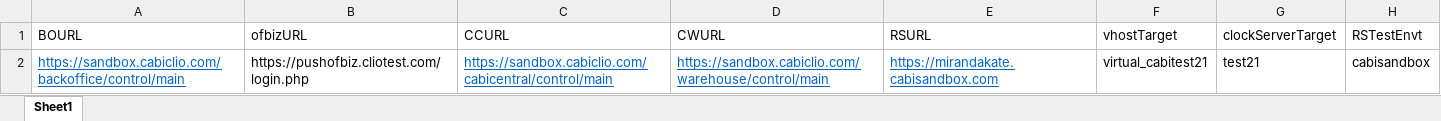
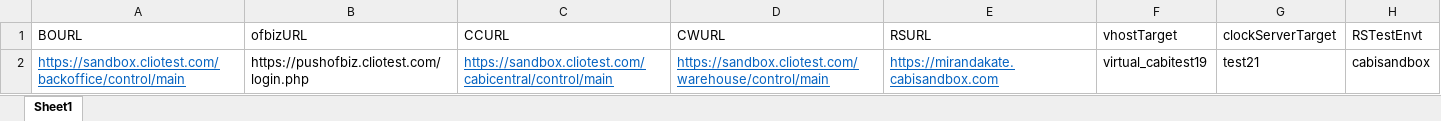
Before and after one commit to vishallamba25/cabi, an Excel workbook: KatalonProjects/envtData.xlsx, sheet Sheet1, drawn as a sheet; values as stored, in another font and other column widths than the file's, no borders; the diff names each change by its address in the sheet, - before the commit and + after, or states it on an @@ line.

```diff
--- a/KatalonProjects/envtData.xlsx (sheet Sheet1)
+++ b/KatalonProjects/envtData.xlsx (sheet Sheet1)
-A2 (BOURL): https://sandbox.cabiclio.com/backoffice/control/main
+A2 (BOURL): https://sandbox.cliotest.com/backoffice/control/main
-C2 (CCURL): https://sandbox.cabiclio.com/cabicentral/control/main
+C2 (CCURL): https://sandbox.cliotest.com/cabicentral/control/main
-D2 (CWURL): https://sandbox.cabiclio.com/warehouse/control/main
+D2 (CWURL): https://sandbox.cliotest.com/warehouse/control/main
-F2 (vhostTarget): virtual_cabitest21
+F2 (vhostTarget): virtual_cabitest19
```
Also changed, not shown: KatalonProjects/contactData.xlsx, 27 other files.
